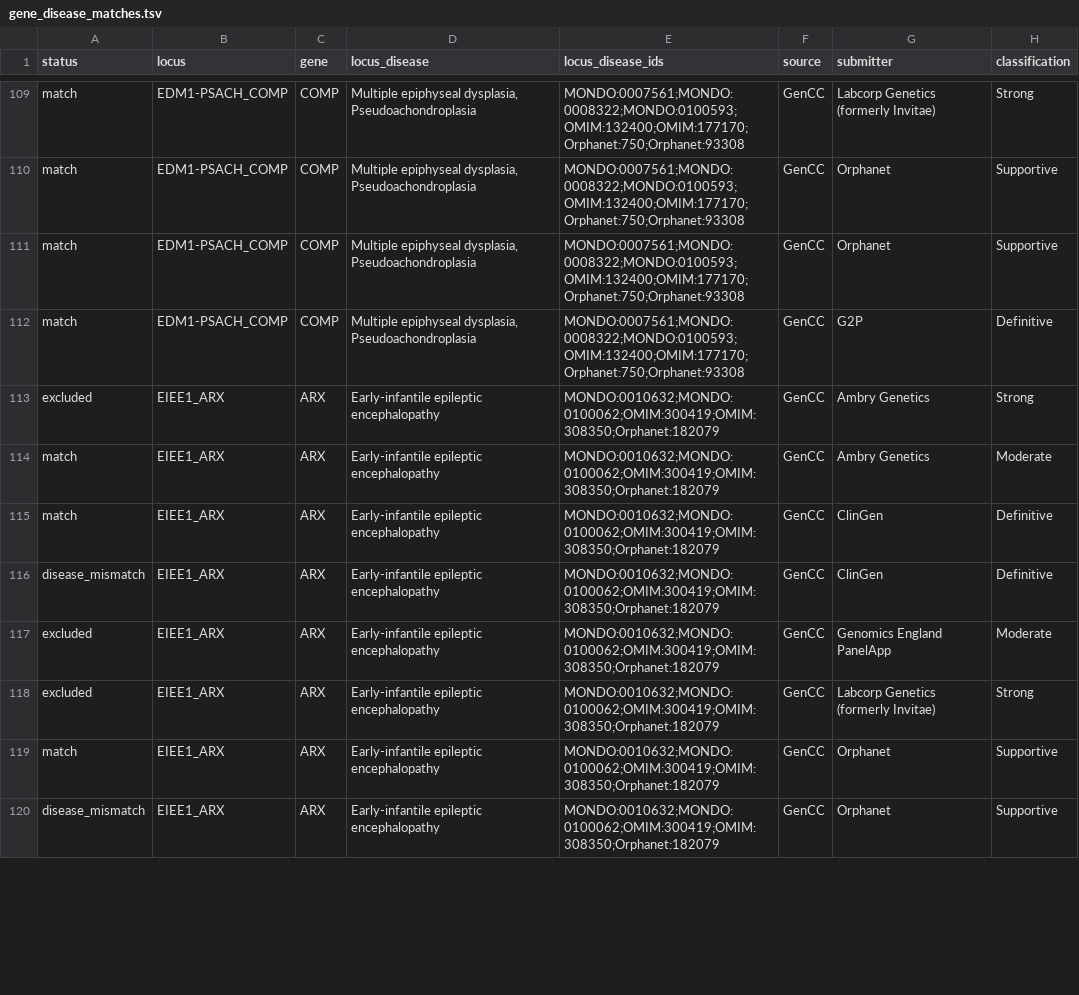
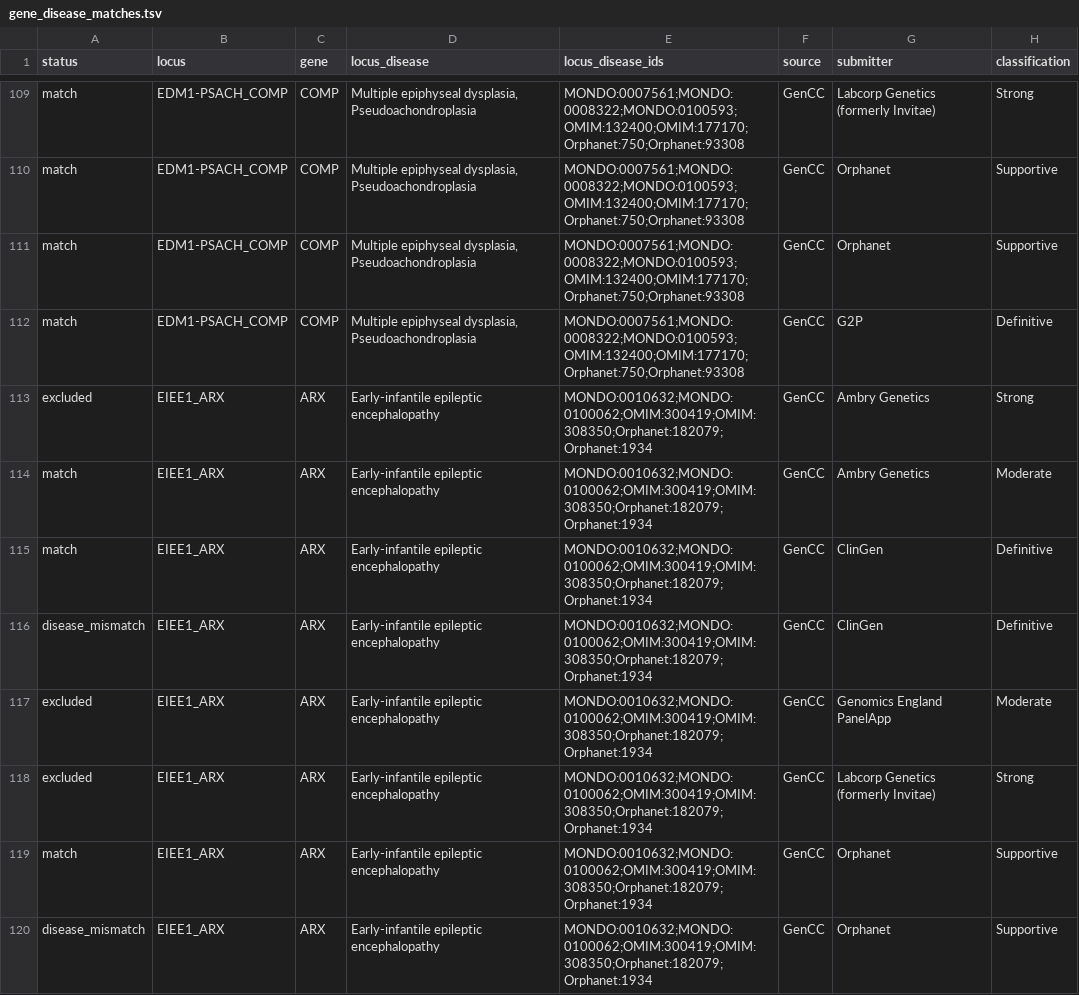
Before and after one commit to dashnowlab/criTRia, a TSV file: data/processed/gene_disease_matches.tsv, drawn as a sheet; only a part is shown, gaps mark what is left out; the diff covers the shown part only; the diff names each change by its address in the sheet, - before the commit and + after, or states it on an @@ line.

Commit message:
Renumber figures and supplemental files to match manuscript citation order and regenerate outputs with updated STRchive locus IDs

```diff
--- a/data/processed/gene_disease_matches.tsv
+++ b/data/processed/gene_disease_matches.tsv
-E113:E120 (locus_disease_ids): MONDO:0010632;MONDO:0100062;OMIM:300419;OMIM:308350;Orphanet:182079
+E113:E120 (locus_disease_ids): MONDO:0010632;MONDO:0100062;OMIM:300419;OMIM:308350;Orphanet:182079;Orphanet:1934
```
Also changed, not shown: 70 edited cells elsewhere in this file, data/processed/discordance_matrix.tsv, exploratory/sensitivity_analysis_per_locus.tsv, 19 other files.
